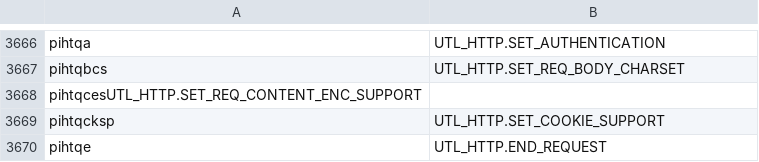
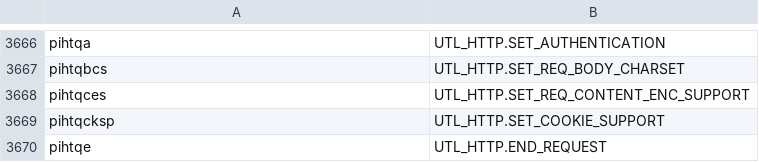
Before and after one commit to skoehler-soocs/ora_db_func_anno, a CSV file: functions.csv, drawn as a sheet; only a part is shown, gaps mark what is left out.

Commit message:
fixed typo: missing pipe

```diff
--- a/functions.csv
+++ b/functions.csv
@@ -3667,3 +3667,3 @@ pihtqa|UTL_HTTP.SET_AUTHENTICATION
 pihtqbcs|UTL_HTTP.SET_REQ_BODY_CHARSET
-pihtqcesUTL_HTTP.SET_REQ_CONTENT_ENC_SUPPORT
+pihtqces|UTL_HTTP.SET_REQ_CONTENT_ENC_SUPPORT
 pihtqcksp|UTL_HTTP.SET_COOKIE_SUPPORT
```
